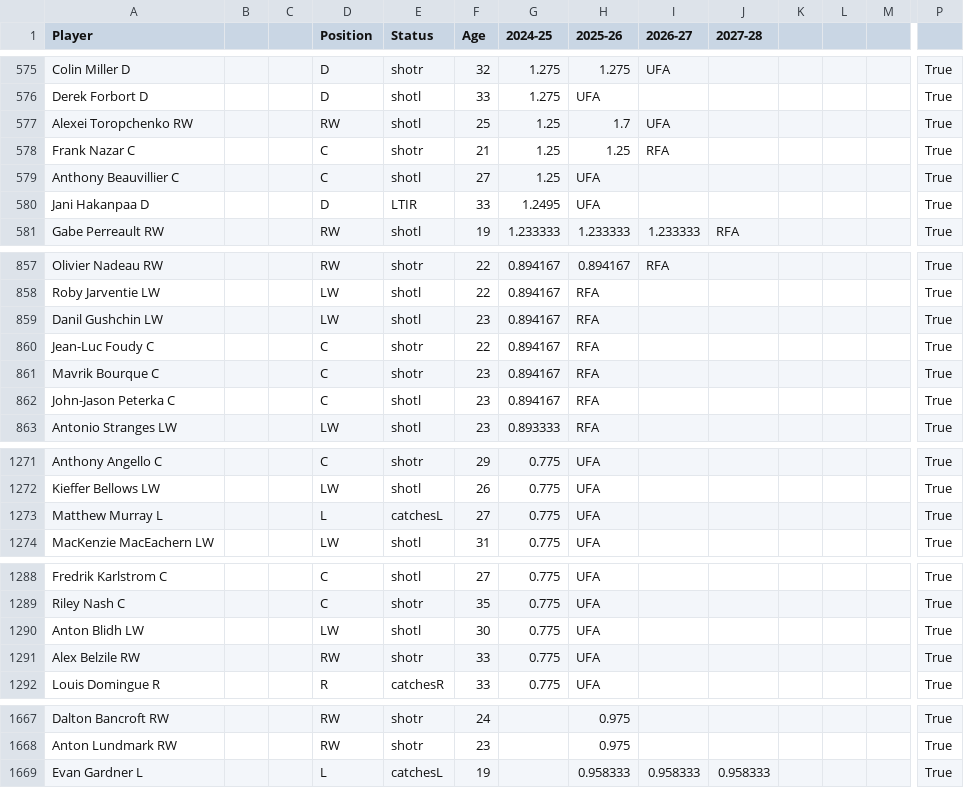
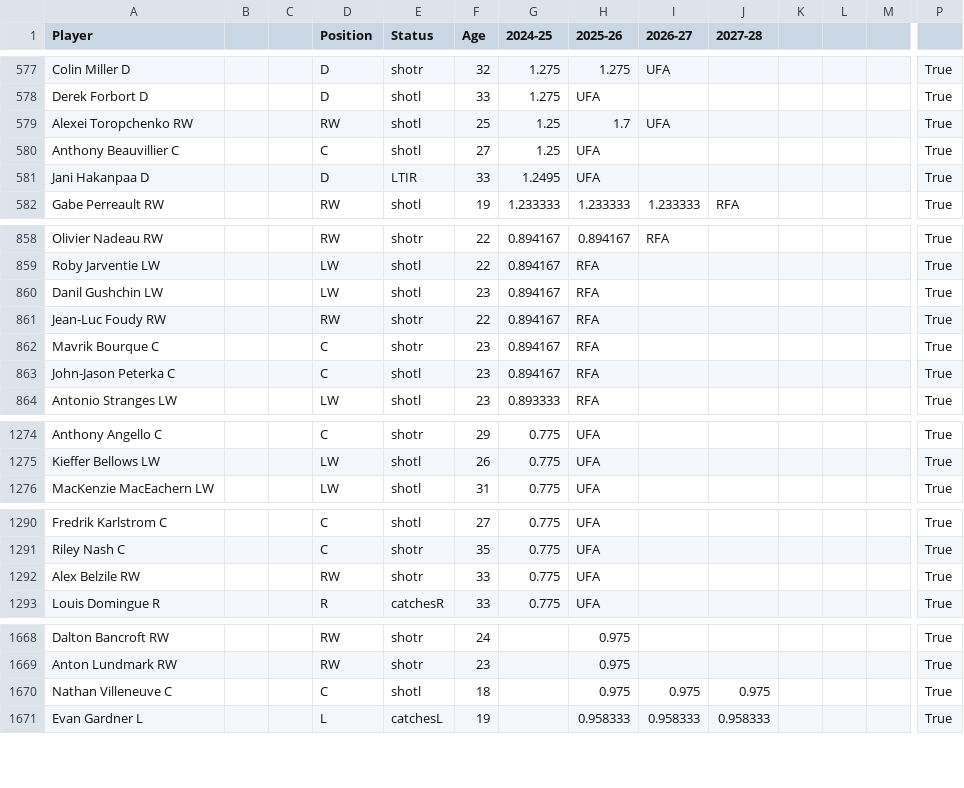
Before and after one commit to kww271/qBneK36JpdQetizHcQM7DMrCSz, a CSV file: caphits.csv, drawn as a sheet; only a part is shown, gaps mark what is left out; removed rows and columns are numbered as before the commit, all else as after; rows hold the shown columns only; the diff covers the shown part only; the diff names each change by its address in the sheet, - before the commit and + after, or states it on an @@ line.

```diff
--- a/caphits.csv
+++ b/caphits.csv
-row 578: Frank Nazar C |  |  | C | shotr | 21 | 1.25 | 1.25 | RFA |  |  |  |  | True
-A861 (Player): Jean-Luc Foudy C
+A861 (Player): Jean-Luc Foudy RW
-D861 (Position): C
+D861 (Position): RW
-row 1273: Matthew Murray L |  |  | L | catchesL | 27 | 0.775 | UFA |  |  |  |  |  | True
-row 1290: Anton Blidh LW |  |  | LW | shotl | 30 | 0.775 | UFA |  |  |  |  |  | True
+row 1670: Nathan Villeneuve C |  |  | C | shotl | 18 |  | 0.975 | 0.975 | 0.975 |  |  |  | True
```
Also changed, not shown: 8 added rows and 16 edited cells elsewhere in this file.
